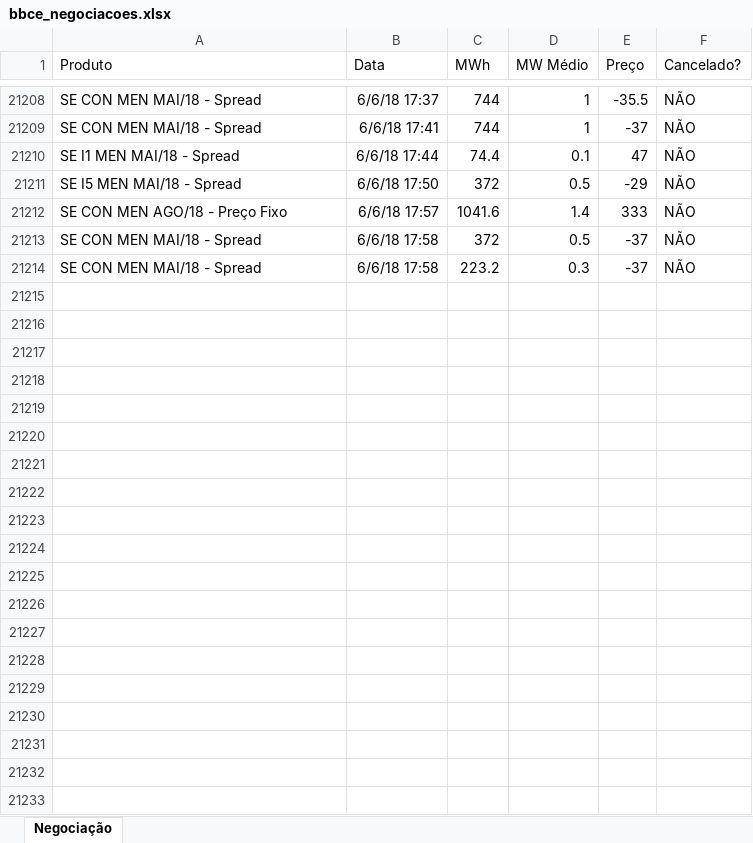
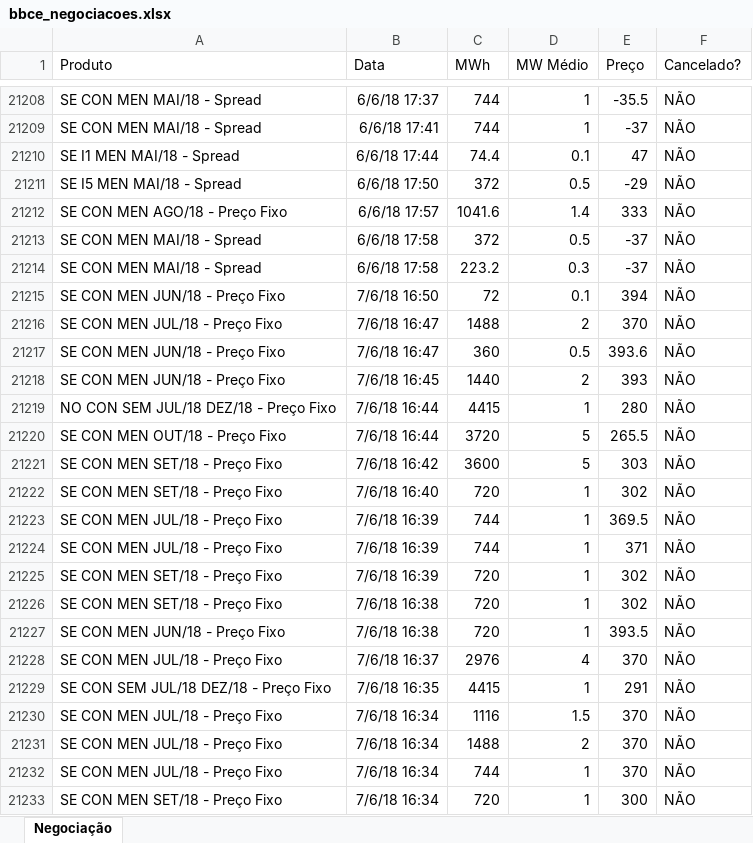
Before and after one commit to enexenergia/bbce_enex, an Excel workbook: bbce_negociacoes.xlsx, sheet Negociação, drawn as a sheet; only a part is shown, gaps mark what is left out; values as stored, in another font and other column widths than the file's, no borders; the diff covers the shown part only; the diff names each change by its address in the sheet, - before the commit and + after, or states it on an @@ line.

Commit message:
Add files via upload

```diff
--- a/bbce_negociacoes.xlsx (sheet Negociação)
+++ b/bbce_negociacoes.xlsx (sheet Negociação)
+row 21215: SE CON MEN JUN/18 - Preço Fixo | 7/6/18 16:50 | 72 | 0.1 | 394 | NÃO
+row 21216: SE CON MEN JUL/18 - Preço Fixo | 7/6/18 16:47 | 1488 | 2 | 370 | NÃO
+row 21217: SE CON MEN JUN/18 - Preço Fixo | 7/6/18 16:47 | 360 | 0.5 | 393.6 | NÃO
+row 21218: SE CON MEN JUN/18 - Preço Fixo | 7/6/18 16:45 | 1440 | 2 | 393 | NÃO
+row 21219: NO CON SEM JUL/18 DEZ/18 - Preço Fixo | 7/6/18 16:44 | 4415 | 1 | 280 | NÃO
+row 21220: SE CON MEN OUT/18 - Preço Fixo | 7/6/18 16:44 | 3720 | 5 | 265.5 | NÃO
+row 21221: SE CON MEN SET/18 - Preço Fixo | 7/6/18 16:42 | 3600 | 5 | 303 | NÃO
+row 21222: SE CON MEN SET/18 - Preço Fixo | 7/6/18 16:40 | 720 | 1 | 302 | NÃO
+row 21223: SE CON MEN JUL/18 - Preço Fixo | 7/6/18 16:39 | 744 | 1 | 369.5 | NÃO
+row 21224: SE CON MEN JUL/18 - Preço Fixo | 7/6/18 16:39 | 744 | 1 | 371 | NÃO
+row 21225: SE CON MEN SET/18 - Preço Fixo | 7/6/18 16:39 | 720 | 1 | 302 | NÃO
+row 21226: SE CON MEN SET/18 - Preço Fixo | 7/6/18 16:38 | 720 | 1 | 302 | NÃO
+row 21227: SE CON MEN JUN/18 - Preço Fixo | 7/6/18 16:38 | 720 | 1 | 393.5 | NÃO
+row 21228: SE CON MEN JUL/18 - Preço Fixo | 7/6/18 16:37 | 2976 | 4 | 370 | NÃO
+row 21229: SE CON SEM JUL/18 DEZ/18 - Preço Fixo | 7/6/18 16:35 | 4415 | 1 | 291 | NÃO
+row 21230: SE CON MEN JUL/18 - Preço Fixo | 7/6/18 16:34 | 1116 | 1.5 | 370 | NÃO
+row 21231: SE CON MEN JUL/18 - Preço Fixo | 7/6/18 16:34 | 1488 | 2 | 370 | NÃO
+row 21232: SE CON MEN JUL/18 - Preço Fixo | 7/6/18 16:34 | 744 | 1 | 370 | NÃO
+row 21233: SE CON MEN SET/18 - Preço Fixo | 7/6/18 16:34 | 720 | 1 | 300 | NÃO
```
Also changed, not shown: 48 added rows elsewhere in this sheet.
